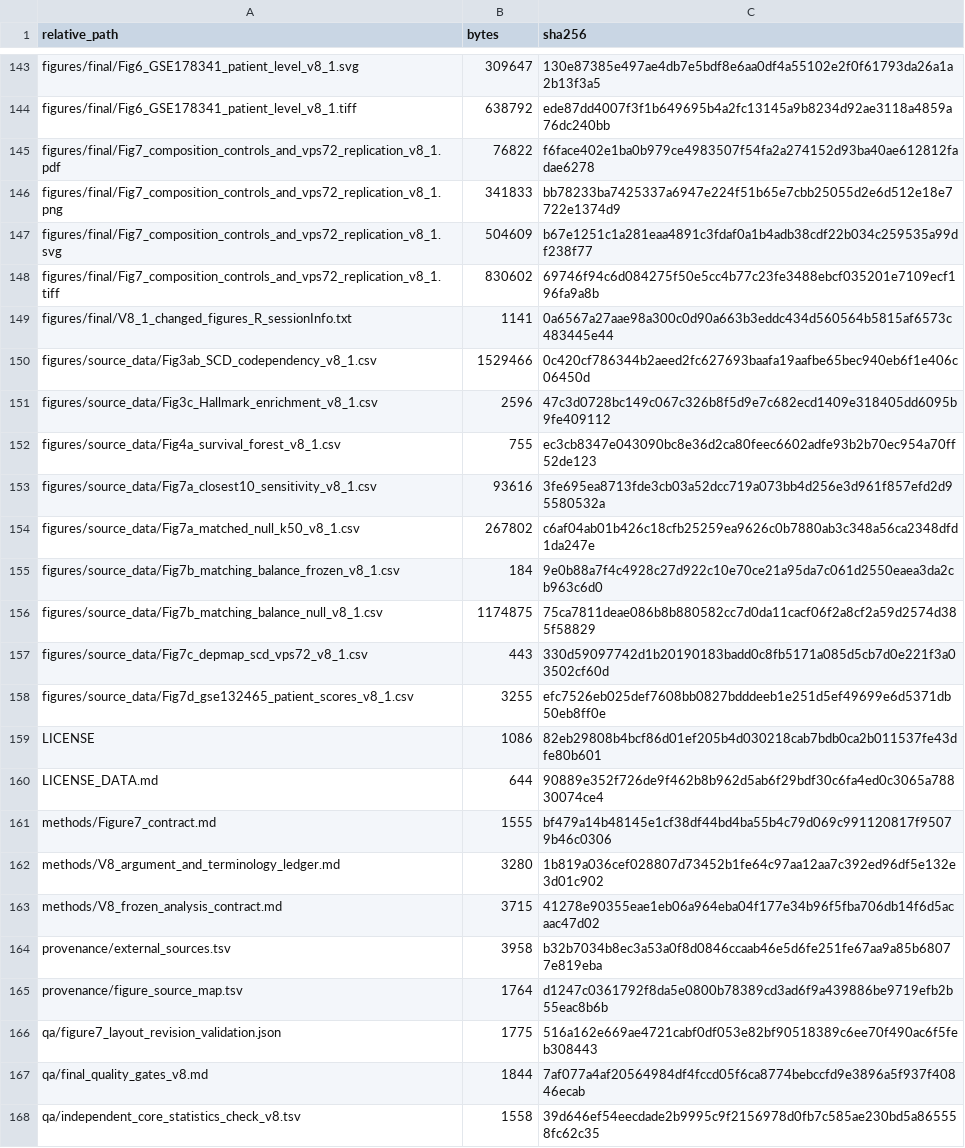
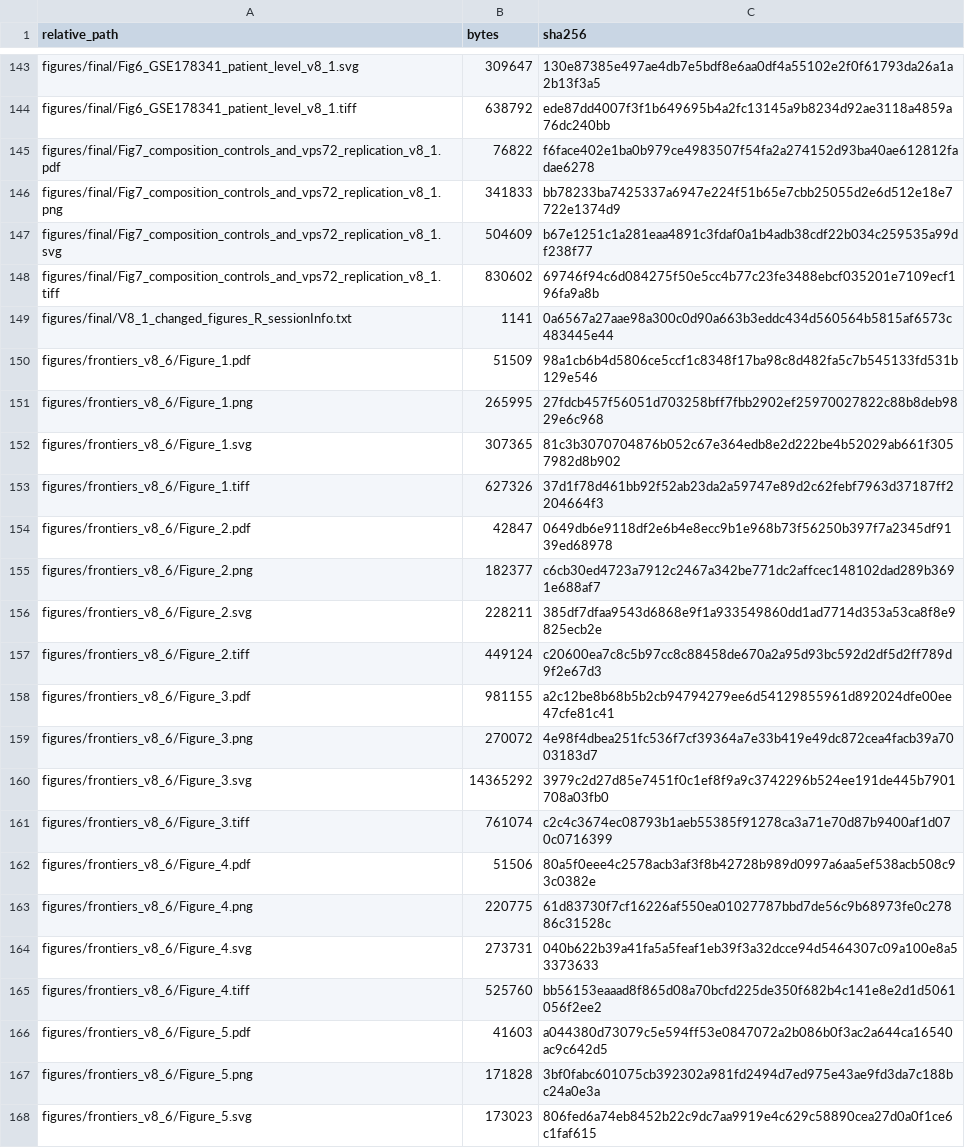
Before and after one commit to wangjinglin0905-gif/trogocytosis-crc-reproducibility, a TSV file: provenance/file_manifest.tsv, drawn as a sheet; only a part is shown, gaps mark what is left out; the shorter side is filled out with more unchanged rows; the diff covers the shown part only.

```diff
--- a/provenance/file_manifest.tsv
+++ b/provenance/file_manifest.tsv
@@ -149 +149,20 @@ figures/final/Fig7_composition_controls_and_vps72_replication_v8_1.tiff	830602	6
 figures/final/V8_1_changed_figures_R_sessionInfo.txt	1141	0a6567a27aae98a300c0d90a663b3eddc434d560564b5815af6573c483445e44
+figures/frontiers_v8_6/Figure_1.pdf	51509	98a1cb6b4d5806ce5ccf1c8348f17ba98c8d482fa5c7b545133fd531b129e546
+figures/frontiers_v8_6/Figure_1.png	265995	27fdcb457f56051d703258bff7fbb2902ef25970027822c88b8deb9829e6c968
+figures/frontiers_v8_6/Figure_1.svg	307365	81c3b3070704876b052c67e364edb8e2d222be4b52029ab661f3057982d8b902
+figures/frontiers_v8_6/Figure_1.tiff	627326	37d1f78d461bb92f52ab23da2a59747e89d2c62febf7963d37187ff2204664f3
+figures/frontiers_v8_6/Figure_2.pdf	42847	0649db6e9118df2e6b4e8ecc9b1e968b73f56250b397f7a2345df9139ed68978
+figures/frontiers_v8_6/Figure_2.png	182377	c6cb30ed4723a7912c2467a342be771dc2affcec148102dad289b3691e688af7
+figures/frontiers_v8_6/Figure_2.svg	228211	385df7dfaa9543d6868e9f1a933549860dd1ad7714d353a53ca8f8e9825ecb2e
+figures/frontiers_v8_6/Figure_2.tiff	449124	c20600ea7c8c5b97cc8c88458de670a2a95d93bc592d2df5d2ff789d9f2e67d3
+figures/frontiers_v8_6/Figure_3.pdf	981155	a2c12be8b68b5b2cb94794279ee6d54129855961d892024dfe00ee47cfe81c41
+figures/frontiers_v8_6/Figure_3.png	270072	4e98f4dbea251fc536f7cf39364a7e33b419e49dc872cea4facb39a7003183d7
+figures/frontiers_v8_6/Figure_3.svg	14365292	3979c2d27d85e7451f0c1ef8f9a9c3742296b524ee191de445b7901708a03fb0
+figures/frontiers_v8_6/Figure_3.tiff	761074	c2c4c3674ec08793b1aeb55385f91278ca3a71e70d87b9400af1d070c0716399
+figures/frontiers_v8_6/Figure_4.pdf	51506	80a5f0eee4c2578acb3af3f8b42728b989d0997a6aa5ef538acb508c93c0382e
+figures/frontiers_v8_6/Figure_4.png	220775	61d83730f7cf16226af550ea01027787bbd7de56c9b68973fe0c27886c31528c
+figures/frontiers_v8_6/Figure_4.svg	273731	040b622b39a41fa5a5feaf1eb39f3a32dcce94d5464307c09a100e8a53373633
+figures/frontiers_v8_6/Figure_4.tiff	525760	bb56153eaaad8f865d08a70bcfd225de350f682b4c141e8e2d1d5061056f2ee2
+figures/frontiers_v8_6/Figure_5.pdf	41603	a044380d73079c5e594ff53e0847072a2b086b0f3ac2a644ca16540ac9c642d5
+figures/frontiers_v8_6/Figure_5.png	171828	3bf0fabc601075cb392302a981fd2494d7ed975e43ae9fd3da7c188bc24a0e3a
+figures/frontiers_v8_6/Figure_5.svg	173023	806fed6a74eb8452b22c9dc7aa9919e4c629c58890cea27d0a0f1ce6c1faf615
```
Also changed, not shown: 22 added rows and 15 edited cells elsewhere in this file, 48 other files.
